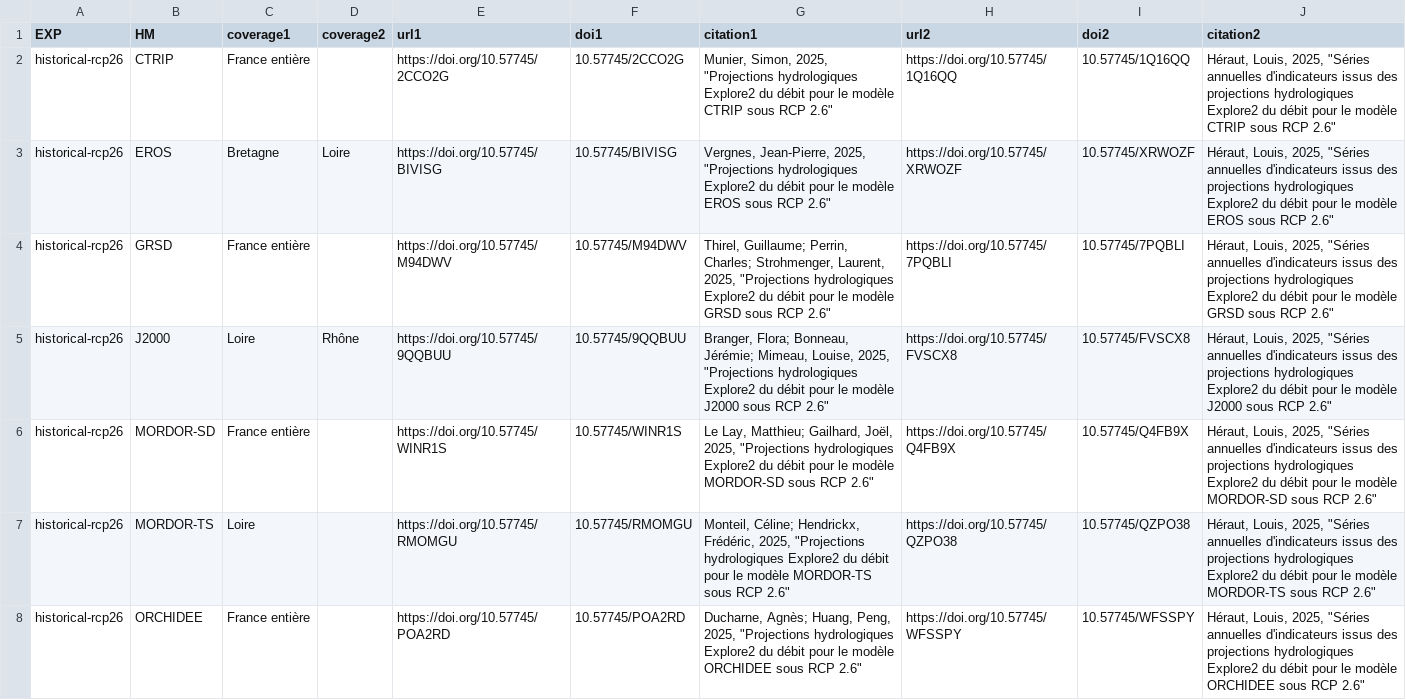
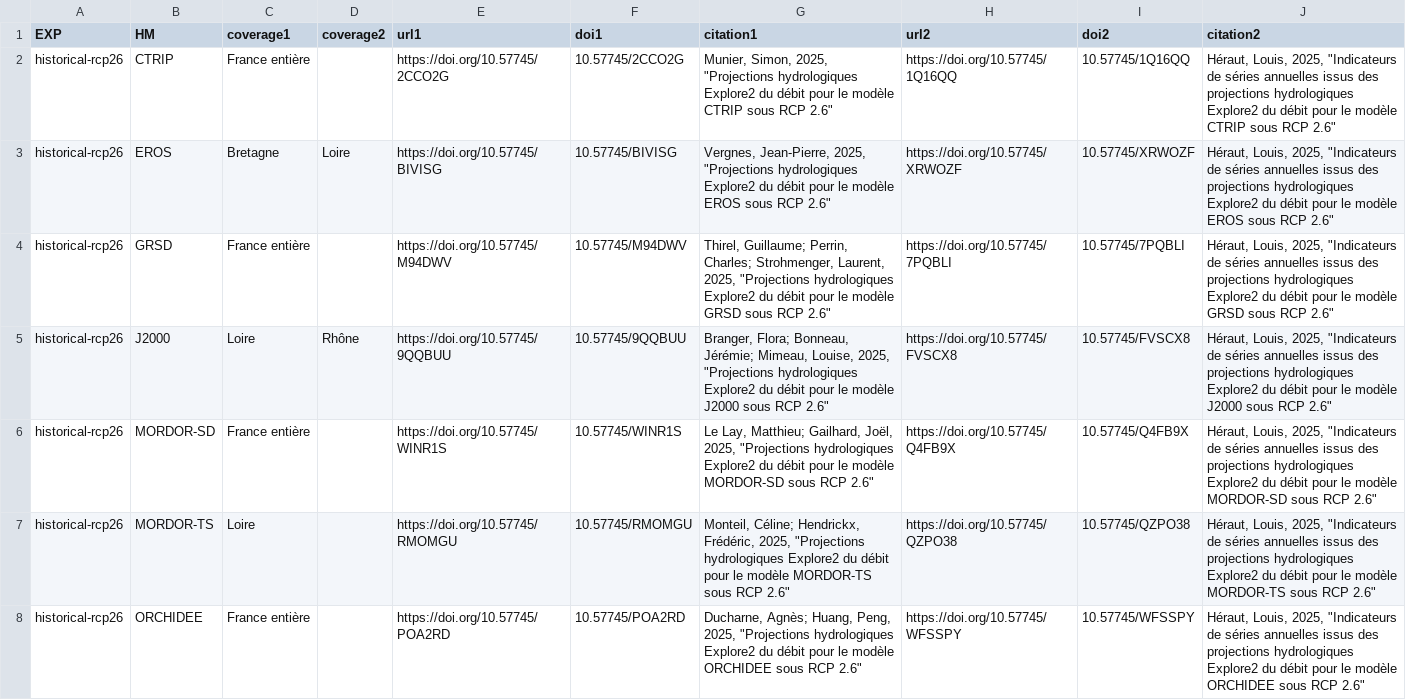
Before and after one commit to louis-heraut/dataverseuR_toolbox, a CSV file: Explore2/indicateurs-hydrologiques_series-annuelles/metadata/datasets_info.csv, drawn as a sheet; only a part is shown; the diff covers the shown part only.

```diff
--- a/Explore2/indicateurs-hydrologiques_series-annuelles/metadata/datasets_info.csv
+++ b/Explore2/indicateurs-hydrologiques_series-annuelles/metadata/datasets_info.csv
@@ -1,8 +1,8 @@
 EXP,HM,coverage1,coverage2,url1,doi1,citation1,url2,doi2,citation2
-historical-rcp26,CTRIP,France entière,,https://doi.org/10.57745/2CCO2G,10.57745/2CCO2G,"Munier, Simon, 2025, ""Projections hydrologiques Explore2 du débit pour le modèle CTRIP sous RCP 2.6""",https://doi.org/10.57745/1Q16QQ,10.57745/1Q16QQ,"Héraut, Louis, 2025, ""Séries annuelles d'indicateurs issus des projections hydrologiques Explore2 du débit pour le modèle CTRIP sous RCP 2.6"""
-historical-rcp26,EROS,Bretagne,Loire,https://doi.org/10.57745/BIVISG,10.57745/BIVISG,"Vergnes, Jean-Pierre, 2025, ""Projections hydrologiques Explore2 du débit pour le modèle EROS sous RCP 2.6""",https://doi.org/10.57745/XRWOZF,10.57745/XRWOZF,"Héraut, Louis, 2025, ""Séries annuelles d'indicateurs issus des projections hydrologiques Explore2 du débit pour le modèle EROS sous RCP 2.6"""
-historical-rcp26,GRSD,France entière,,https://doi.org/10.57745/M94DWV,10.57745/M94DWV,"Thirel, Guillaume; Perrin, Charles; Strohmenger, Laurent, 2025, ""Projections hydrologiques Explore2 du débit pour le modèle GRSD sous RCP 2.6""",https://doi.org/10.57745/7PQBLI,10.57745/7PQBLI,"Héraut, Louis, 2025, ""Séries annuelles d'indicateurs issus des projections hydrologiques Explore2 du débit pour le modèle GRSD sous RCP 2.6"""
-historical-rcp26,J2000,Loire,Rhône,https://doi.org/10.57745/9QQBUU,10.57745/9QQBUU,"Branger, Flora; Bonneau, Jérémie; Mimeau, Louise, 2025, ""Projections hydrologiques Explore2 du débit pour le modèle J2000 sous RCP 2.6""",https://doi.org/10.57745/FVSCX8,10.57745/FVSCX8,"Héraut, Louis, 2025, ""Séries annuelles d'indicateurs issus des projections hydrologiques Explore2 du débit pour le modèle J2000 sous RCP 2.6"""
-historical-rcp26,MORDOR-SD,France entière,,https://doi.org/10.57745/WINR1S,10.57745/WINR1S,"Le Lay, Matthieu; Gailhard, Joël, 2025, ""Projections hydrologiques Explore2 du débit pour le modèle MORDOR-SD sous RCP 2.6""",https://doi.org/10.57745/Q4FB9X,10.57745/Q4FB9X,"Héraut, Louis, 2025, ""Séries annuelles d'indicateurs issus des projections hydrologiques Explore2 du débit pour le modèle MORDOR-SD sous RCP 2.6"""
-historical-rcp26,MORDOR-TS,Loire,,https://doi.org/10.57745/RMOMGU,10.57745/RMOMGU,"Monteil, Céline; Hendrickx, Frédéric, 2025, ""Projections hydrologiques Explore2 du débit pour le modèle MORDOR-TS sous RCP 2.6""",https://doi.org/10.57745/QZPO38,10.57745/QZPO38,"Héraut, Louis, 2025, ""Séries annuelles d'indicateurs issus des projections hydrologiques Explore2 du débit pour le modèle MORDOR-TS sous RCP 2.6"""
-historical-rcp26,ORCHIDEE,France entière,,https://doi.org/10.57745/POA2RD,10.57745/POA2RD,"Ducharne, Agnès; Huang, Peng, 2025, ""Projections hydrologiques Explore2 du débit pour le modèle ORCHIDEE sous RCP 2.6""",https://doi.org/10.57745/WFSSPY,10.57745/WFSSPY,"Héraut, Louis, 2025, ""Séries annuelles d'indicateurs issus des projections hydrologiques Explore2 du débit pour le modèle ORCHIDEE sous RCP 2.6"""
+historical-rcp26,CTRIP,France entière,,https://doi.org/10.57745/2CCO2G,10.57745/2CCO2G,"Munier, Simon, 2025, ""Projections hydrologiques Explore2 du débit pour le modèle CTRIP sous RCP 2.6""",https://doi.org/10.57745/1Q16QQ,10.57745/1Q16QQ,"Héraut, Louis, 2025, ""Indicateurs de séries annuelles issus des projections hydrologiques Explore2 du débit pour le modèle CTRIP sous RCP 2.6"""
+historical-rcp26,EROS,Bretagne,Loire,https://doi.org/10.57745/BIVISG,10.57745/BIVISG,"Vergnes, Jean-Pierre, 2025, ""Projections hydrologiques Explore2 du débit pour le modèle EROS sous RCP 2.6""",https://doi.org/10.57745/XRWOZF,10.57745/XRWOZF,"Héraut, Louis, 2025, ""Indicateurs de séries annuelles issus des projections hydrologiques Explore2 du débit pour le modèle EROS sous RCP 2.6"""
+historical-rcp26,GRSD,France entière,,https://doi.org/10.57745/M94DWV,10.57745/M94DWV,"Thirel, Guillaume; Perrin, Charles; Strohmenger, Laurent, 2025, ""Projections hydrologiques Explore2 du débit pour le modèle GRSD sous RCP 2.6""",https://doi.org/10.57745/7PQBLI,10.57745/7PQBLI,"Héraut, Louis, 2025, ""Indicateurs de séries annuelles issus des projections hydrologiques Explore2 du débit pour le modèle GRSD sous RCP 2.6"""
+historical-rcp26,J2000,Loire,Rhône,https://doi.org/10.57745/9QQBUU,10.57745/9QQBUU,"Branger, Flora; Bonneau, Jérémie; Mimeau, Louise, 2025, ""Projections hydrologiques Explore2 du débit pour le modèle J2000 sous RCP 2.6""",https://doi.org/10.57745/FVSCX8,10.57745/FVSCX8,"Héraut, Louis, 2025, ""Indicateurs de séries annuelles issus des projections hydrologiques Explore2 du débit pour le modèle J2000 sous RCP 2.6"""
+historical-rcp26,MORDOR-SD,France entière,,https://doi.org/10.57745/WINR1S,10.57745/WINR1S,"Le Lay, Matthieu; Gailhard, Joël, 2025, ""Projections hydrologiques Explore2 du débit pour le modèle MORDOR-SD sous RCP 2.6""",https://doi.org/10.57745/Q4FB9X,10.57745/Q4FB9X,"Héraut, Louis, 2025, ""Indicateurs de séries annuelles issus des projections hydrologiques Explore2 du débit pour le modèle MORDOR-SD sous RCP 2.6"""
+historical-rcp26,MORDOR-TS,Loire,,https://doi.org/10.57745/RMOMGU,10.57745/RMOMGU,"Monteil, Céline; Hendrickx, Frédéric, 2025, ""Projections hydrologiques Explore2 du débit pour le modèle MORDOR-TS sous RCP 2.6""",https://doi.org/10.57745/QZPO38,10.57745/QZPO38,"Héraut, Louis, 2025, ""Indicateurs de séries annuelles issus des projections hydrologiques Explore2 du débit pour le modèle MORDOR-TS sous RCP 2.6"""
+historical-rcp26,ORCHIDEE,France entière,,https://doi.org/10.57745/POA2RD,10.57745/POA2RD,"Ducharne, Agnès; Huang, Peng, 2025, ""Projections hydrologiques Explore2 du débit pour le modèle ORCHIDEE sous RCP 2.6""",https://doi.org/10.57745/WFSSPY,10.57745/WFSSPY,"Héraut, Louis, 2025, ""Indicateurs de séries annuelles issus des projections hydrologiques Explore2 du débit pour le modèle ORCHIDEE sous RCP 2.6"""
```
Also changed, not shown: 20 edited cells elsewhere in this file, Explore2/indicateurs-hydrologiques_changements-TRACC/metadata/datasets_info.csv, Explore2/indicateurs-hydrologiques_changements-temporels/metadata/datasets_info.csv, 35 other files.
